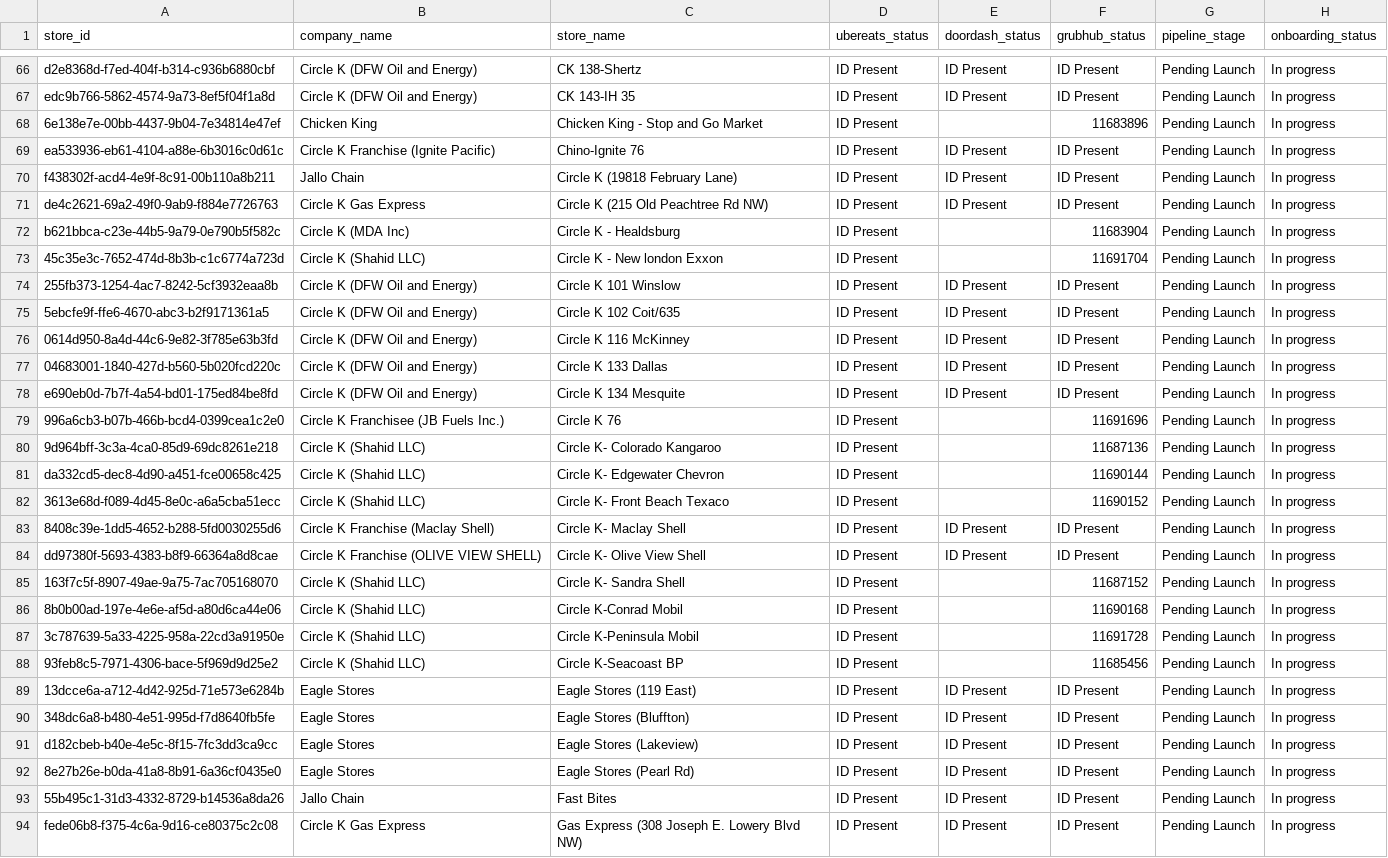
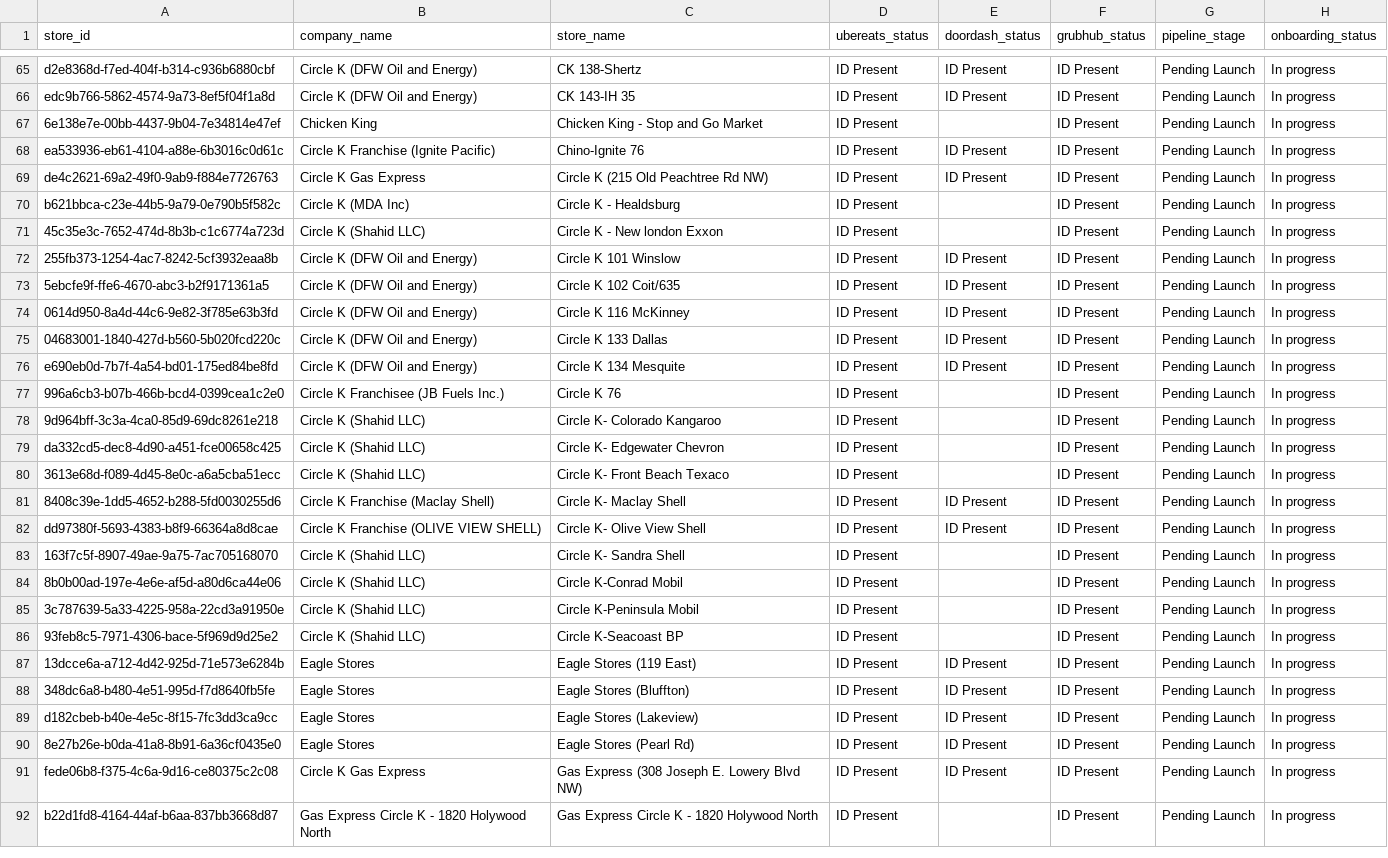
Before and after one commit to bradbishop1978/dsp-id-tracker, a CSV file: dsp_status_report.csv, drawn as a sheet; only a part is shown, gaps mark what is left out; the shorter side is filled out with more unchanged rows; the diff covers the shown part only.

Commit message:
Update DSP ID report - 2025-06-17 09:13:33

```diff
--- a/dsp_status_report.csv
+++ b/dsp_status_report.csv
@@ -67,8 +66,7 @@ d2e8368d-f7ed-404f-b314-c936b6880cbf,Circle K (DFW Oil and Energy),CK 138-Shertz
 edc9b766-5862-4574-9a73-8ef5f04f1a8d,Circle K (DFW Oil and Energy),CK 143-IH 35,ID Present,ID Present,ID Present,Pending Launch,In progress
-6e138e7e-00bb-4437-9b04-7e34814e47ef,Chicken King,Chicken King - Stop and Go Market,ID Present,,11683896,Pending Launch,In progress
+6e138e7e-00bb-4437-9b04-7e34814e47ef,Chicken King,Chicken King - Stop and Go Market,ID Present,,ID Present,Pending Launch,In progress
 ea533936-eb61-4104-a88e-6b3016c0d61c,Circle K Franchise (Ignite Pacific),Chino-Ignite 76,ID Present,ID Present,ID Present,Pending Launch,In progress
-f438302f-acd4-4e9f-8c91-00b110a8b211,Jallo Chain,Circle K (19818 February Lane),ID Present,ID Present,ID Present,Pending Launch,In progress
 de4c2621-69a2-49f0-9ab9-f884e7726763,Circle K Gas Express,Circle K (215 Old Peachtree Rd NW),ID Present,ID Present,ID Present,Pending Launch,In progress
-b621bbca-c23e-44b5-9a79-0e790b5f582c,Circle K (MDA Inc),Circle K - Healdsburg,ID Present,,11683904,Pending Launch,In progress
-45c35e3c-7652-474d-8b3b-c1c6774a723d,Circle K (Shahid LLC),Circle K - New london Exxon,ID Present,,11691704,Pending Launch,In progress
+b621bbca-c23e-44b5-9a79-0e790b5f582c,Circle K (MDA Inc),Circle K - Healdsburg,ID Present,,ID Present,Pending Launch,In progress
+45c35e3c-7652-474d-8b3b-c1c6774a723d,Circle K (Shahid LLC),Circle K - New london Exxon,ID Present,,ID Present,Pending Launch,In progress
 255fb373-1254-4ac7-8242-5cf3932eaa8b,Circle K (DFW Oil and Energy),Circle K 101 Winslow,ID Present,ID Present,ID Present,Pending Launch,In progress
@@ -78,12 +76,12 @@ b621bbca-c23e-44b5-9a79-0e790b5f582c,Circle K (MDA Inc),Circle K - Healdsburg,ID
 e690eb0d-7b7f-4a54-bd01-175ed84be8fd,Circle K (DFW Oil and Energy),Circle K 134 Mesquite,ID Present,ID Present,ID Present,Pending Launch,In progress
-996a6cb3-b07b-466b-bcd4-0399cea1c2e0,Circle K Franchisee (JB Fuels Inc.),Circle K 76,ID Present,,11691696,Pending Launch,In progress
-9d964bff-3c3a-4ca0-85d9-69dc8261e218,Circle K (Shahid LLC),Circle K- Colorado Kangaroo,ID Present,,11687136,Pending Launch,In progress
-da332cd5-dec8-4d90-a451-fce00658c425,Circle K (Shahid LLC),Circle K- Edgewater Chevron,ID Present,,11690144,Pending Launch,In progress
-3613e68d-f089-4d45-8e0c-a6a5cba51ecc,Circle K (Shahid LLC),Circle K- Front Beach Texaco,ID Present,,11690152,Pending Launch,In progress
+996a6cb3-b07b-466b-bcd4-0399cea1c2e0,Circle K Franchisee (JB Fuels Inc.),Circle K 76,ID Present,,ID Present,Pending Launch,In progress
+9d964bff-3c3a-4ca0-85d9-69dc8261e218,Circle K (Shahid LLC),Circle K- Colorado Kangaroo,ID Present,,ID Present,Pending Launch,In progress
+da332cd5-dec8-4d90-a451-fce00658c425,Circle K (Shahid LLC),Circle K- Edgewater Chevron,ID Present,,ID Present,Pending Launch,In progress
+3613e68d-f089-4d45-8e0c-a6a5cba51ecc,Circle K (Shahid LLC),Circle K- Front Beach Texaco,ID Present,,ID Present,Pending Launch,In progress
 8408c39e-1dd5-4652-b288-5fd0030255d6,Circle K Franchise (Maclay Shell),Circle K- Maclay Shell,ID Present,ID Present,ID Present,Pending Launch,In progress
 dd97380f-5693-4383-b8f9-66364a8d8cae,Circle K Franchise (OLIVE VIEW SHELL),Circle K- Olive View Shell,ID Present,ID Present,ID Present,Pending Launch,In progress
-163f7c5f-8907-49ae-9a75-7ac705168070,Circle K (Shahid LLC),Circle K- Sandra Shell,ID Present,,11687152,Pending Launch,In progress
-8b0b00ad-197e-4e6e-af5d-a80d6ca44e06,Circle K (Shahid LLC),Circle K-Conrad Mobil,ID Present,,11690168,Pending Launch,In progress
-3c787639-5a33-4225-958a-22cd3a91950e,Circle K (Shahid LLC),Circle K-Peninsula Mobil,ID Present,,11691728,Pending Launch,In progress
-93feb8c5-7971-4306-bace-5f969d9d25e2,Circle K (Shahid LLC),Circle K-Seacoast BP,ID Present,,11685456,Pending Launch,In progress
+163f7c5f-8907-49ae-9a75-7ac705168070,Circle K (Shahid LLC),Circle K- Sandra Shell,ID Present,,ID Present,Pending Launch,In progress
+8b0b00ad-197e-4e6e-af5d-a80d6ca44e06,Circle K (Shahid LLC),Circle K-Conrad Mobil,ID Present,,ID Present,Pending Launch,In progress
+3c787639-5a33-4225-958a-22cd3a91950e,Circle K (Shahid LLC),Circle K-Peninsula Mobil,ID Present,,ID Present,Pending Launch,In progress
+93feb8c5-7971-4306-bace-5f969d9d25e2,Circle K (Shahid LLC),Circle K-Seacoast BP,ID Present,,ID Present,Pending Launch,In progress
 13dcce6a-a712-4d42-925d-71e573e6284b,Eagle Stores,Eagle Stores (119 East),ID Present,ID Present,ID Present,Pending Launch,In progress
@@ -92,3 +90,2 @@ d182cbeb-b40e-4e5c-8f15-7fc3dd3ca9cc,Eagle Stores,Eagle Stores (Lakeview),ID Pre
 8e27b26e-b0da-41a8-8b91-6a36cf0435e0,Eagle Stores,Eagle Stores (Pearl Rd),ID Present,ID Present,ID Present,Pending Launch,In progress
-55b495c1-31d3-4332-8729-b14536a8da26,Jallo Chain,Fast Bites,ID Present,ID Present,ID Present,Pending Launch,In progress
 fede06b8-f375-4c6a-9d16-ce80375c2c08,Circle K Gas Express,Gas Express (308 Joseph E. Lowery Blvd NW),ID Present,ID Present,ID Present,Pending Launch,In progress
```
Also changed, not shown: 1 removed row elsewhere in this file.
